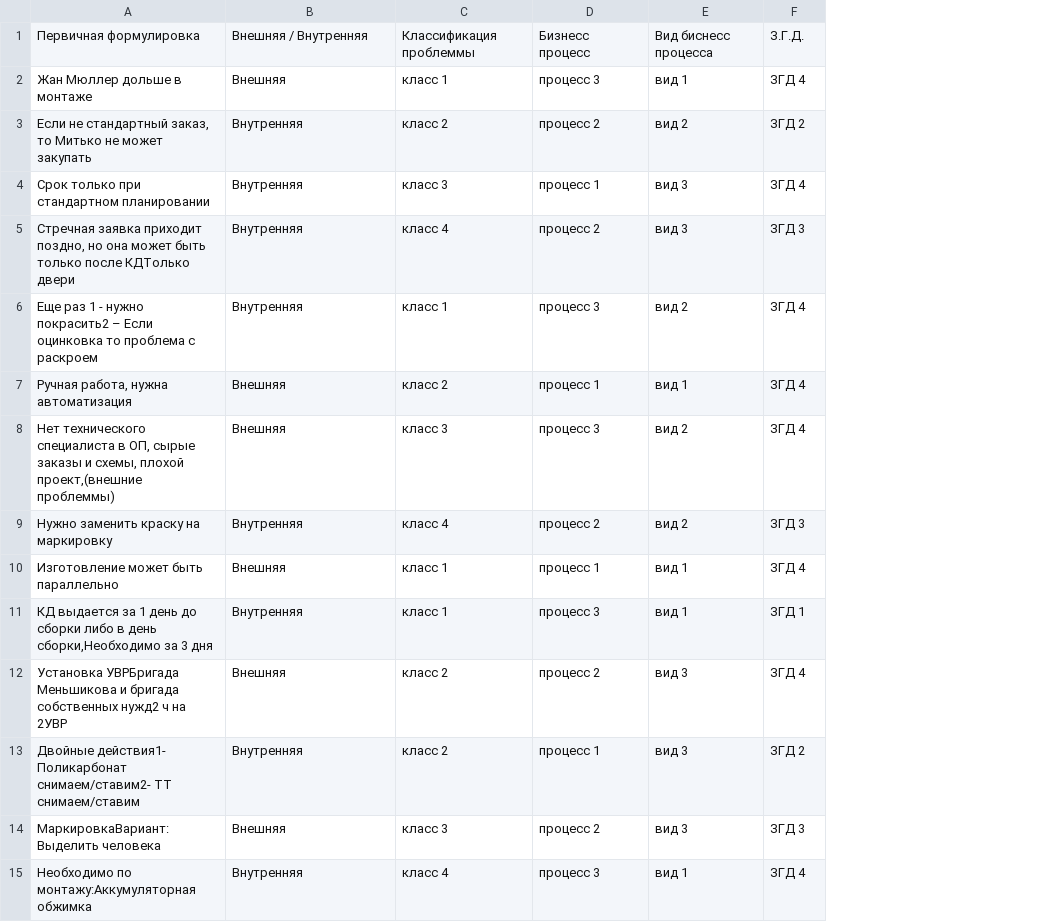
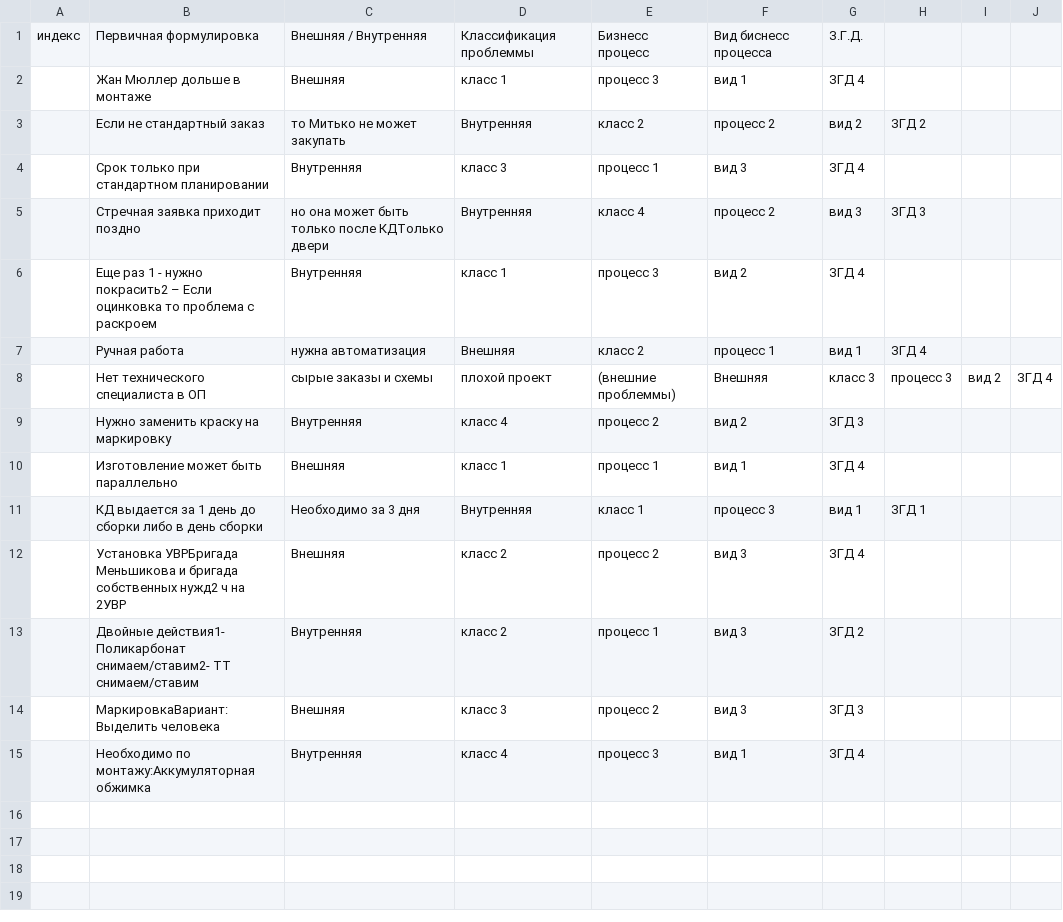
Before and after one commit to TimurKarev/chui_demo, a CSV file: заполненная.csv, drawn as a sheet; removed rows and columns are numbered as before the commit, all else as after; the diff names each change by its address in the sheet, - before the commit and + after, or states it on an @@ line.

```diff
--- a/заполненная.csv
+++ b/заполненная.csv
+column A, row 1: индекс
+column H, empty
+column I, empty
+column J, empty
-row 3: Если не стандартный заказ, то Митько не может закупать | Внутренняя | класс 2 | процесс 2 | вид 2 | ЗГД 2
+row 3:  | Если не стандартный заказ | то Митько не может закупать | Внутренняя | класс 2 | процесс 2 | вид 2 | ЗГД 2
-row 5: Стречная заявка приходит поздно, но она может быть только после КДТолько двери | Внутренняя | класс 4 | процесс 2 | вид 3 | ЗГД 3
+row 5:  | Стречная заявка приходит поздно | но она может быть только после КДТолько двери | Внутренняя | класс 4 | процесс 2 | вид 3 | ЗГД 3
-row 7: Ручная работа, нужна автоматизация | Внешняя | класс 2 | процесс 1 | вид 1 | ЗГД 4
-row 8: Нет технического специалиста в ОП, сырые заказы и схемы, плохой проект,(внешние проблеммы) | Внешняя | класс 3 | процесс 3 | вид 2 | ЗГД 4
+row 7:  | Ручная работа | нужна автоматизация | Внешняя | класс 2 | процесс 1 | вид 1 | ЗГД 4
+row 8:  | Нет технического специалиста в ОП | сырые заказы и схемы | плохой проект | (внешние проблеммы) | Внешняя | класс 3 | процесс 3 | вид 2 | ЗГД 4
-row 11: КД выдается за 1 день до сборки либо в день сборки,Необходимо за 3 дня | Внутренняя | класс 1 | процесс 3 | вид 1 | ЗГД 1
+row 11:  | КД выдается за 1 день до сборки либо в день сборки | Необходимо за 3 дня | Внутренняя | класс 1 | процесс 3 | вид 1 | ЗГД 1
```
Also changed, not shown: 8 other files.
